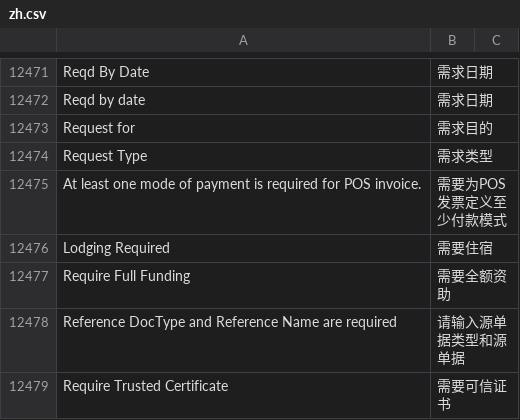
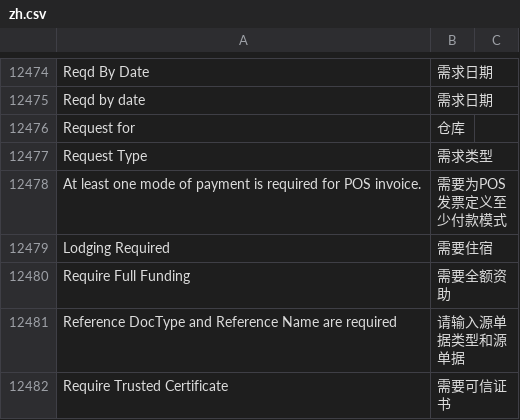
Before and after one commit to z1coyan/erpnext_chinese, a CSV file: erpnext_chinese/translations/zh.csv, drawn as a sheet; only a part is shown, gaps mark what is left out; the diff covers the shown part only.

```diff
--- a/erpnext_chinese/translations/zh.csv
+++ b/erpnext_chinese/translations/zh.csv
@@ -12493,3 +12496,3 @@ Reqd By Date,需求日期
 Reqd by date,需求日期
-Request for,需求目的
+Request for,仓库
 Request Type,需求类型
```
Also changed, not shown: 5 added rows and 1 edited cell elsewhere in this file.
